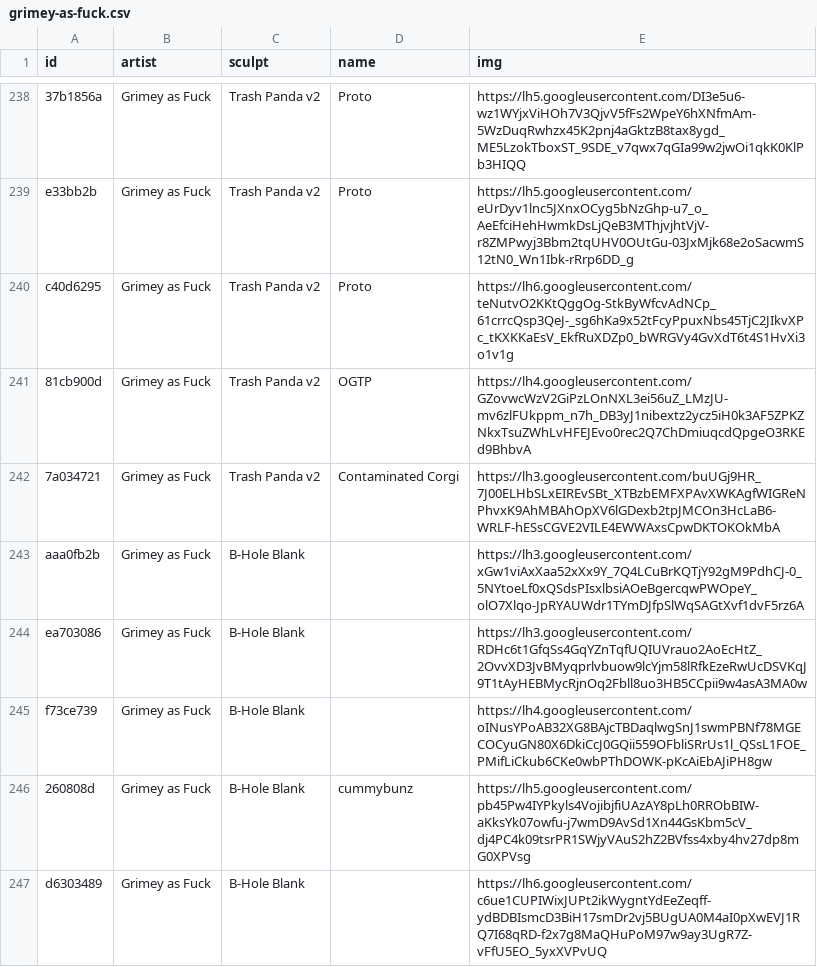
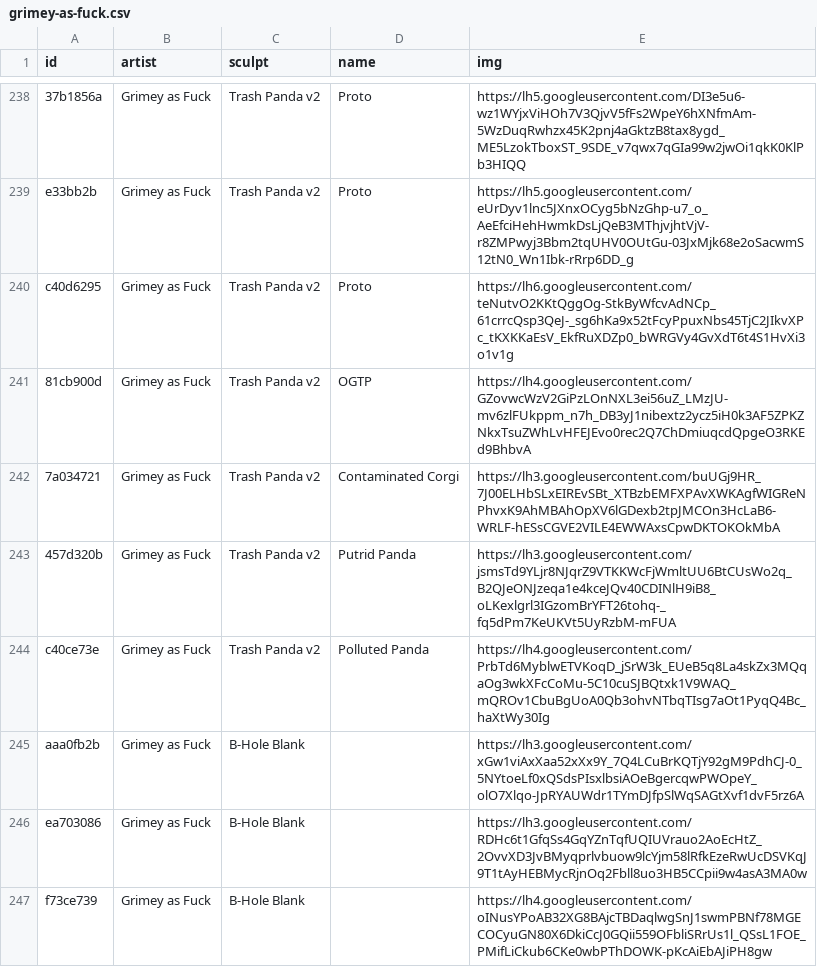
Before and after one commit to keycap-archivist/database, a CSV file: db/grimey-as-fuck.csv, drawn as a sheet; only a part is shown, gaps mark what is left out; the shorter side is filled out with more unchanged rows.

```diff
--- a/db/grimey-as-fuck.csv
+++ b/db/grimey-as-fuck.csv
@@ -242,2 +242,4 @@ c40d6295,Grimey as Fuck,Trash Panda v2,Proto,https://lh6.googleusercontent.com/t
 7a034721,Grimey as Fuck,Trash Panda v2,Contaminated Corgi,https://lh3.googleusercontent.com/buUGj9HR_7J00ELHbSLxEIREvSBt_XTBzbEMFXPAvXWKAgfWIGReNPhvxK9AhMBAhOpXV6lGDexb2tpJMCOn3HcLaB6-WRLF-hESsCGVE2VILE4EWWAxsCpwDKTOKOkMbA
+457d320b,Grimey as Fuck,Trash Panda v2,Putrid Panda,https://lh3.googleusercontent.com/jsmsTd9YLjr8NJqrZ9VTKKWcFjWmltUU6BtCUsWo2q_B2QJeONJzeqa1e4kceJQv40CDINlH9iB8_oLKexlgrl3IGzomBrYFT26tohq-_fq5dPm7KeUKVt5UyRzbM-mFUA
+c40ce73e,Grimey as Fuck,Trash Panda v2,Polluted Panda,https://lh4.googleusercontent.com/PrbTd6MyblwETVKoqD_jSrW3k_EUeB5q8La4skZx3MQqaOg3wkXFcCoMu-5C10cuSJBQtxk1V9WAQ_mQROv1CbuBgUoA0Qb3ohvNTbqTIsg7aOt1PyqQ4Bc_haXtWy30Ig
 aaa0fb2b,Grimey as Fuck,B-Hole Blank,,https://lh3.googleusercontent.com/xGw1viAxXaa52xXx9Y_7Q4LCuBrKQTjY92gM9PdhCJ-0_5NYtoeLf0xQSdsPIsxlbsiAOeBgercqwPWOpeY_olO7Xlqo-JpRYAUWdr1TYmDJfpSlWqSAGtXvf1dvF5rz6A
```
Also changed, not shown: db/ritual-master.csv, 5 other files.
